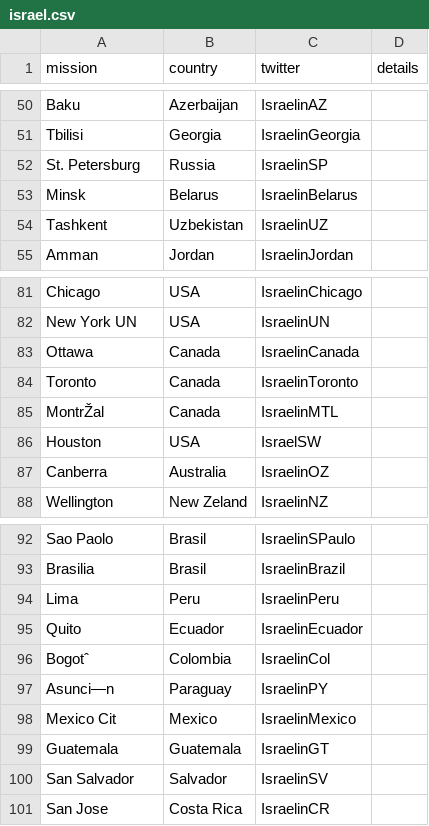
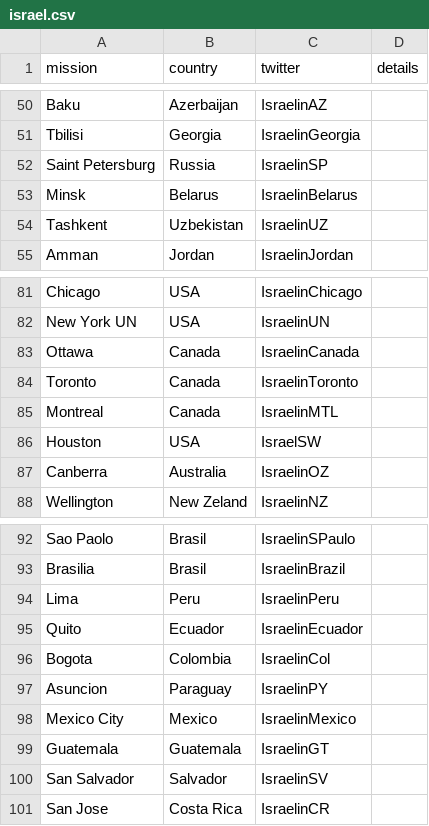
Before and after one commit to vg/twiplomacy, a CSV file: _data/israel.csv, drawn as a sheet; only a part is shown, gaps mark what is left out; the diff names each change by its address in the sheet, - before the commit and + after, or states it on an @@ line.

Commit message:
Update israel.csv

```diff
--- a/_data/israel.csv
+++ b/_data/israel.csv
-A52 (mission): St. Petersburg
+A52 (mission): Saint Petersburg
-A85 (mission): MontrŽal
+A85 (mission): Montreal
-A96 (mission): Bogotˆ
+A96 (mission): Bogota
-A97 (mission): Asunci—n
+A97 (mission): Asuncion
-A98 (mission): Mexico Cit
+A98 (mission): Mexico City
```
